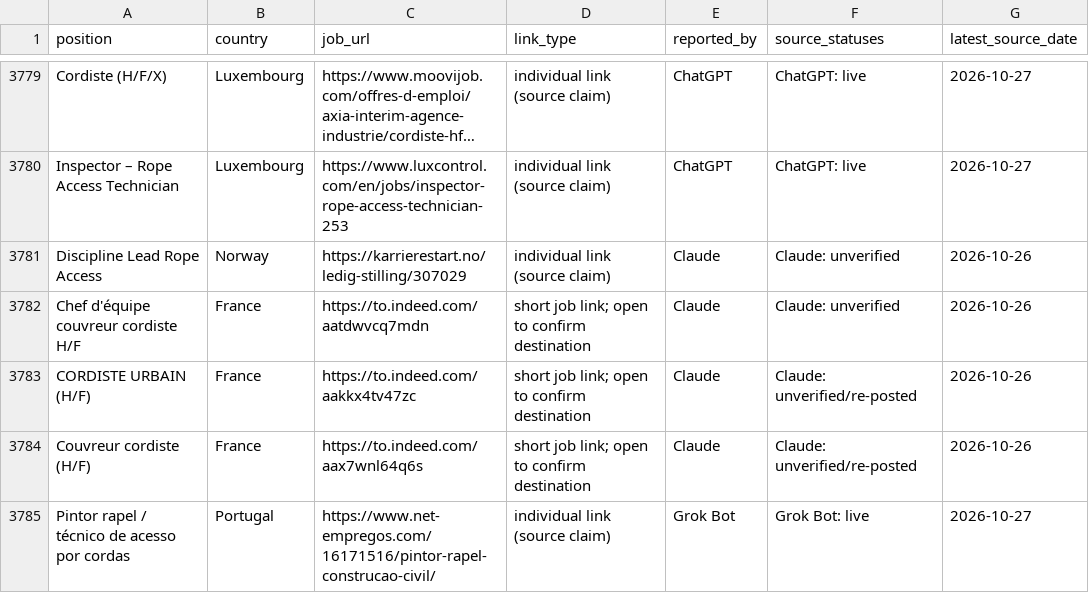
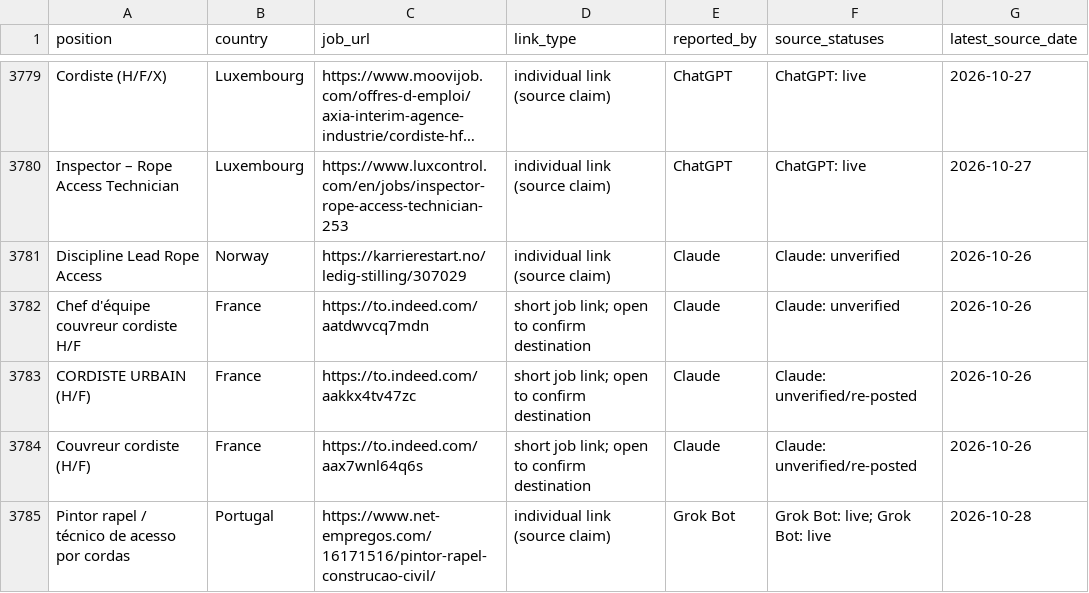
Before and after one commit to duvida13/Combined-Rope-Access-Job-Findings, a CSV file: vacancies.csv, drawn as a sheet; only a part is shown, gaps mark what is left out; long unchanged cells end in …; the diff covers the shown part only.

```diff
--- a/vacancies.csv
+++ b/vacancies.csv
@@ -3784,2 +3784,2 @@ CORDISTE URBAIN (H/F),France,https://to.indeed.com/aakkx4tv47zc,short job link;
 Couvreur cordiste (H/F),France,https://to.indeed.com/aax7wnl64q6s,short job link; open to confirm destination,Claude,Claude: unverified/re-posted,2026-10-26
-Pintor rapel / técnico de acesso por cordas,Portugal,https://www.net-empregos.com/16171516/pintor-rapel-construcao-civil/,individual link (source claim),Grok Bot,Grok Bot: live,2026-10-27
+Pintor rapel / técnico de acesso por cordas,Portugal,https://www.net-empregos.com/16171516/pintor-rapel-construcao-civil/,individual link (source claim),Grok Bot,Grok Bot: live; Grok Bot: live,2026-10-28
```
Also changed, not shown: 23 added rows and 23 edited cells elsewhere in this file, review-links.csv, 9 other files.
